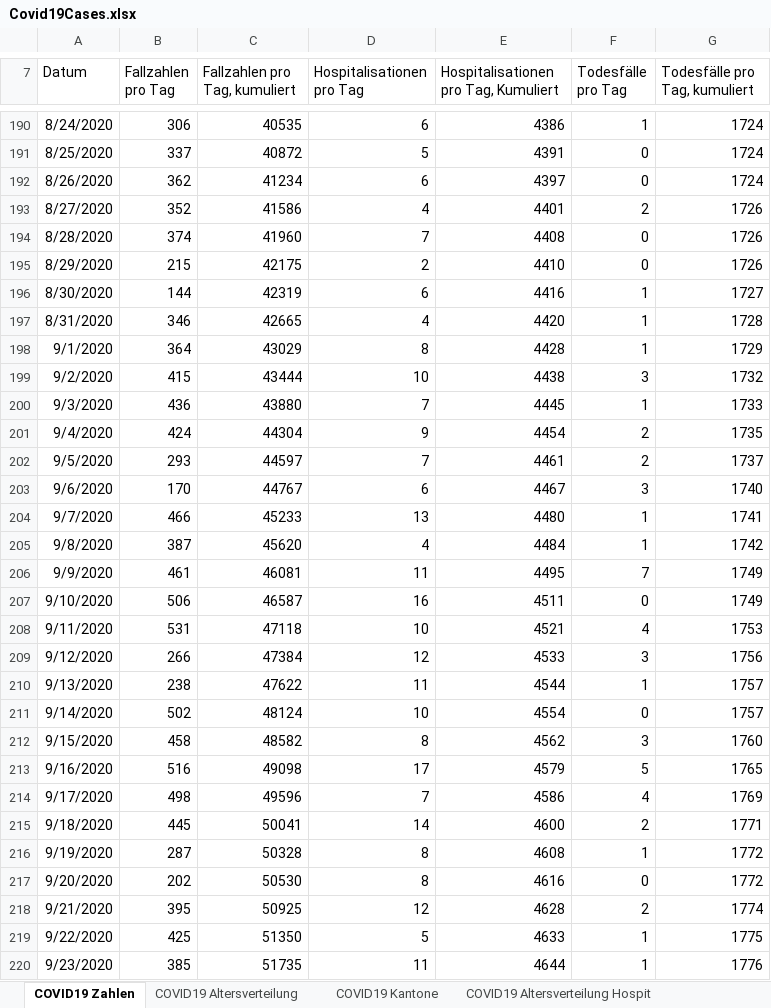
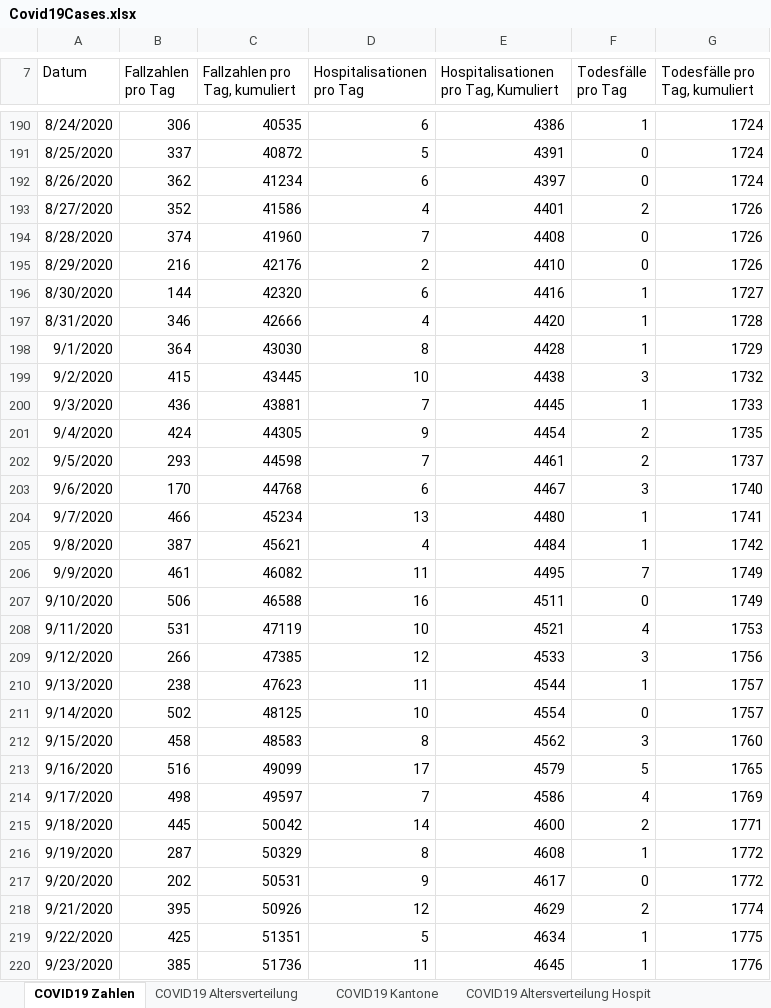
Before and after one commit to dankaufmann/f-curve, an Excel workbook: Data/Covid19Cases.xlsx, sheet COVID19 Zahlen, drawn as a sheet; only a part is shown, gaps mark what is left out; values as stored, in another font and other column widths than the file's, no borders; the diff covers the shown part only; the diff names each change by its address in the sheet, - before the commit and + after, or states it on an @@ line.

```diff
--- a/Data/Covid19Cases.xlsx (sheet COVID19 Zahlen)
+++ b/Data/Covid19Cases.xlsx (sheet COVID19 Zahlen)
-B195 (Fallzahlen pro Tag): 215
+B195 (Fallzahlen pro Tag): 216
-C195 (Fallzahlen pro Tag, kumuliert): 42175
+C195 (Fallzahlen pro Tag, kumuliert): 42176
-C196 (Fallzahlen pro Tag, kumuliert): 42319
+C196 (Fallzahlen pro Tag, kumuliert): 42320
-C197 (Fallzahlen pro Tag, kumuliert): 42665
+C197 (Fallzahlen pro Tag, kumuliert): 42666
-C198 (Fallzahlen pro Tag, kumuliert): 43029
+C198 (Fallzahlen pro Tag, kumuliert): 43030
-C199 (Fallzahlen pro Tag, kumuliert): 43444
+C199 (Fallzahlen pro Tag, kumuliert): 43445
-C200 (Fallzahlen pro Tag, kumuliert): 43880
+C200 (Fallzahlen pro Tag, kumuliert): 43881
-C201 (Fallzahlen pro Tag, kumuliert): 44304
+C201 (Fallzahlen pro Tag, kumuliert): 44305
-C202 (Fallzahlen pro Tag, kumuliert): 44597
+C202 (Fallzahlen pro Tag, kumuliert): 44598
-C203 (Fallzahlen pro Tag, kumuliert): 44767
+C203 (Fallzahlen pro Tag, kumuliert): 44768
-C204 (Fallzahlen pro Tag, kumuliert): 45233
+C204 (Fallzahlen pro Tag, kumuliert): 45234
-C205 (Fallzahlen pro Tag, kumuliert): 45620
+C205 (Fallzahlen pro Tag, kumuliert): 45621
-C206 (Fallzahlen pro Tag, kumuliert): 46081
+C206 (Fallzahlen pro Tag, kumuliert): 46082
-C207 (Fallzahlen pro Tag, kumuliert): 46587
+C207 (Fallzahlen pro Tag, kumuliert): 46588
-C208 (Fallzahlen pro Tag, kumuliert): 47118
+C208 (Fallzahlen pro Tag, kumuliert): 47119
-C209 (Fallzahlen pro Tag, kumuliert): 47384
+C209 (Fallzahlen pro Tag, kumuliert): 47385
-C210 (Fallzahlen pro Tag, kumuliert): 47622
+C210 (Fallzahlen pro Tag, kumuliert): 47623
-C211 (Fallzahlen pro Tag, kumuliert): 48124
+C211 (Fallzahlen pro Tag, kumuliert): 48125
-C212 (Fallzahlen pro Tag, kumuliert): 48582
+C212 (Fallzahlen pro Tag, kumuliert): 48583
-C213 (Fallzahlen pro Tag, kumuliert): 49098
+C213 (Fallzahlen pro Tag, kumuliert): 49099
-C214 (Fallzahlen pro Tag, kumuliert): 49596
+C214 (Fallzahlen pro Tag, kumuliert): 49597
-C215 (Fallzahlen pro Tag, kumuliert): 50041
+C215 (Fallzahlen pro Tag, kumuliert): 50042
-C216 (Fallzahlen pro Tag, kumuliert): 50328
+C216 (Fallzahlen pro Tag, kumuliert): 50329
-C217 (Fallzahlen pro Tag, kumuliert): 50530
+C217 (Fallzahlen pro Tag, kumuliert): 50531
-D217 (Hospitalisationen pro Tag): 8
+D217 (Hospitalisationen pro Tag): 9
-E217: 4616
+E217: 4617
-C218 (Fallzahlen pro Tag, kumuliert): 50925
+C218 (Fallzahlen pro Tag, kumuliert): 50926
-E218: 4628
+E218: 4629
-C219 (Fallzahlen pro Tag, kumuliert): 51350
+C219 (Fallzahlen pro Tag, kumuliert): 51351
-E219: 4633
+E219: 4634
-C220 (Fallzahlen pro Tag, kumuliert): 51735
+C220 (Fallzahlen pro Tag, kumuliert): 51736
-E220: 4644
+E220: 4645
```
Also changed, not shown: 1 added row and 25 edited cells elsewhere in this sheet, sheet COVID19 Isolation Quarantäne, sheet COVID19 Kantone, sheet COVID19 Altersverteilung, sheet COVID19 Altersverteilung Hospit, sheet COVID19 Altersverteilung TodF, Data/Covid19CasesJH.xlsx, 38 other files.
